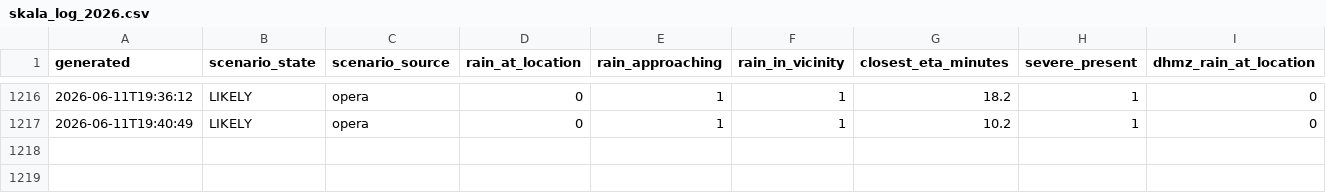
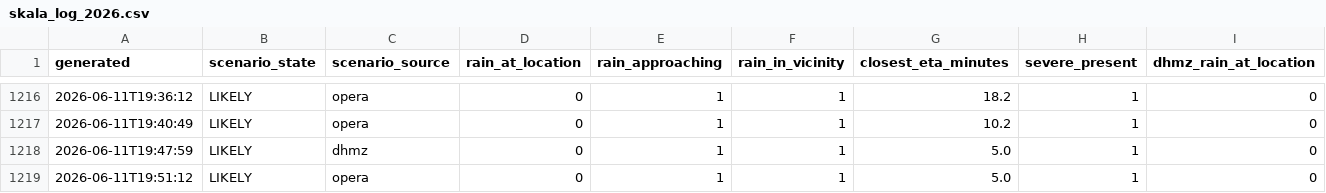
Before and after one commit to matko-iv/budva-radar, a CSV file: docs/skala_log_2026.csv, drawn as a sheet; only a part is shown, gaps mark what is left out; rows hold the shown columns only; the diff names each change by its address in the sheet, - before the commit and + after, or states it on an @@ line.

```diff
--- a/docs/skala_log_2026.csv
+++ b/docs/skala_log_2026.csv
+row 1218: 2026-06-11T19:47:59 | LIKELY | dhmz | 0 | 1 | 1 | 5.0 | 1 | 0
+row 1219: 2026-06-11T19:51:12 | LIKELY | opera | 0 | 1 | 1 | 5.0 | 1 | 0
```
Also changed, not shown: 18 other files.
